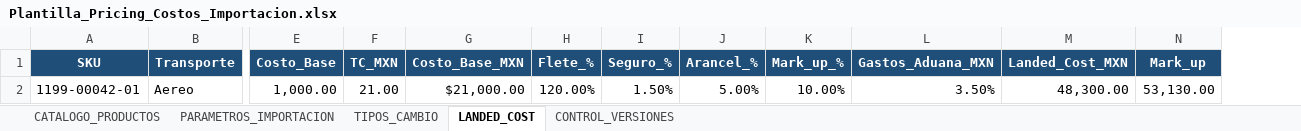
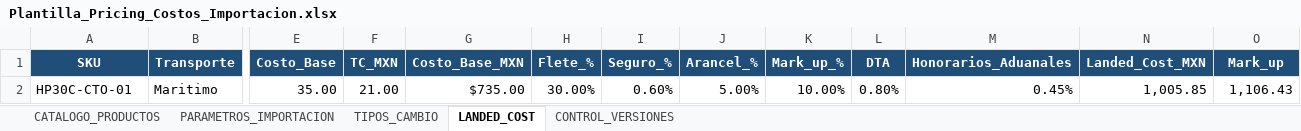
Before and after one commit to kayab23/Base_Costos_PWA, an Excel workbook: Plantilla_Pricing_Costos_Importacion.xlsx, sheet LANDED_COST, drawn as a sheet; only a part is shown, gaps mark what is left out; values as stored, in another font and other column widths than the file's, no borders; removed rows and columns are numbered as before the commit, all else as after; rows hold the shown columns only; the diff names each change by its address in the sheet, - before the commit and + after, or states it on an @@ line.

Commit message:
feat: Agregar parámetros DTA y Honorarios Aduanales
Cambios en Base de Datos:
- Agregadas columnas dta_pct y honorarios_aduanales_pct a LandedCostCache
- Eliminado concepto obsoleto de gastos_aduana_fijo

Cambios en Motor de Cálculo (cost_engine.py):
- Corregida fórmula: Landed Cost = Costo_Base_MXN  (1 + Flete% + Seguro% + Arancel% + DTA% + Honorarios%)
- Eliminada suma incorrecta de gastos_aduana_fijo
- Nueva fórmula alineada 100% con Excel
- Recalculados 854 registros (427 Marítimo + 427 Aéreo)

Cambios en API:
- Agregados campos dta_pct y honorarios_aduanales_pct a LandedCost schema
- Actualizada query SQL en pricing.py con nuevas columnas
- Eliminado campo gastos_aduana_mxn de schemas

Cambios en Frontend:
- Tabla expandida de 5 a 10 columnas
- Nuevas columnas: Flete %, Seguro %, Arancel %, DTA %, Hon. Aduanales %
- Agregada función formatPercentage() para formateo correcto
- Actualizada exportación Excel con 14 columnas (eliminada Gastos Aduana)
- Valores mostrados coinciden exactamente con Excel

Parámetros actuales:
- Maritimo: 30%, Aereo: 120%
- Seguro: 0.6%, Arancel: 5%
- DTA: 0.8%, Honorarios_Aduanales: 0.45%
- Mark_up: 10%

Documentación:
- README.md actualizado con nueva fórmula y cambios recientes
- Agregada sección de cambios 2026-01-12
- Documentados 7 parámetros actuales

```diff
--- a/Plantilla_Pricing_Costos_Importacion.xlsx (sheet LANDED_COST)
+++ b/Plantilla_Pricing_Costos_Importacion.xlsx (sheet LANDED_COST)
-column L (Gastos_Aduana_MXN), empty
+column L (DTA), empty
+column M (Honorarios_Aduanales), empty
-row 2: 1199-00042-01 | Aereo | 1,000.00 | 21.00 | $21,000.00 | 120.00% | 1.50% | 5.00% | 10.00% | 3.50% | 48,300.00 | 53,130.00
+row 2: HP30C-CTO-01 | Maritimo | 35.00 | 21.00 | $735.00 | 30.00% | 0.60% | 5.00% | 10.00% | 0.80% | 0.45% | 1,005.85 | 1,106.43
```
Also changed, not shown: sheet PARAMETROS_IMPORTACION, 6 other files.
